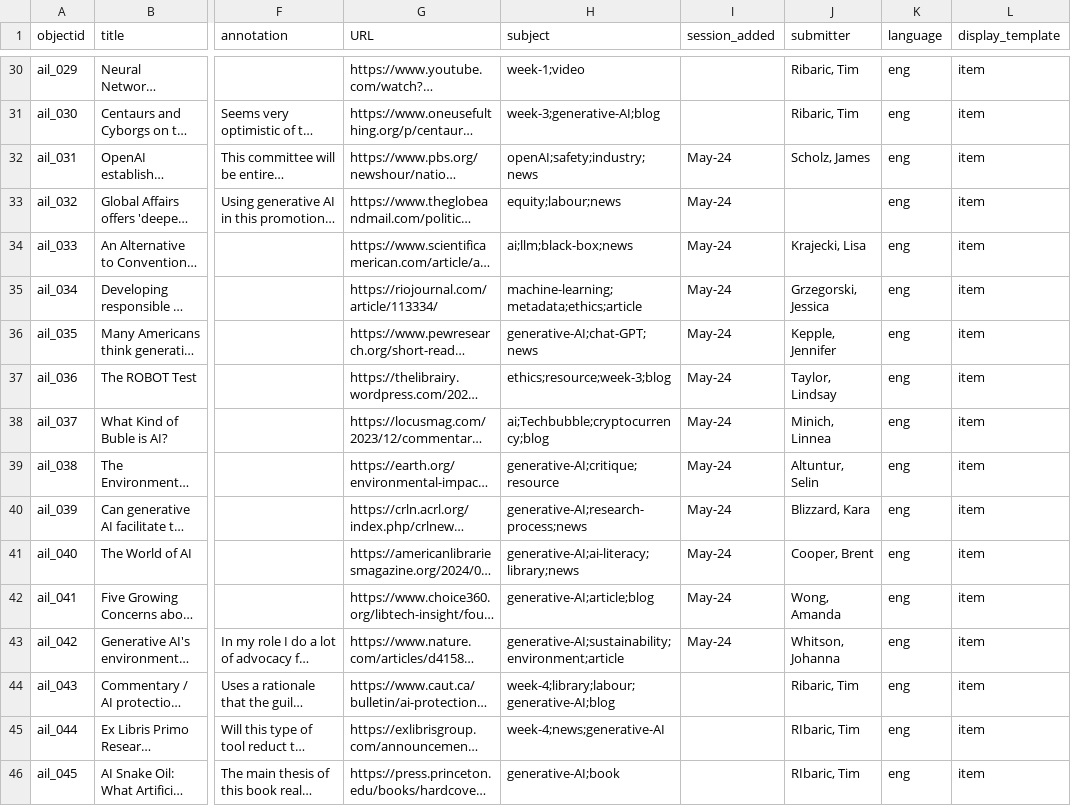
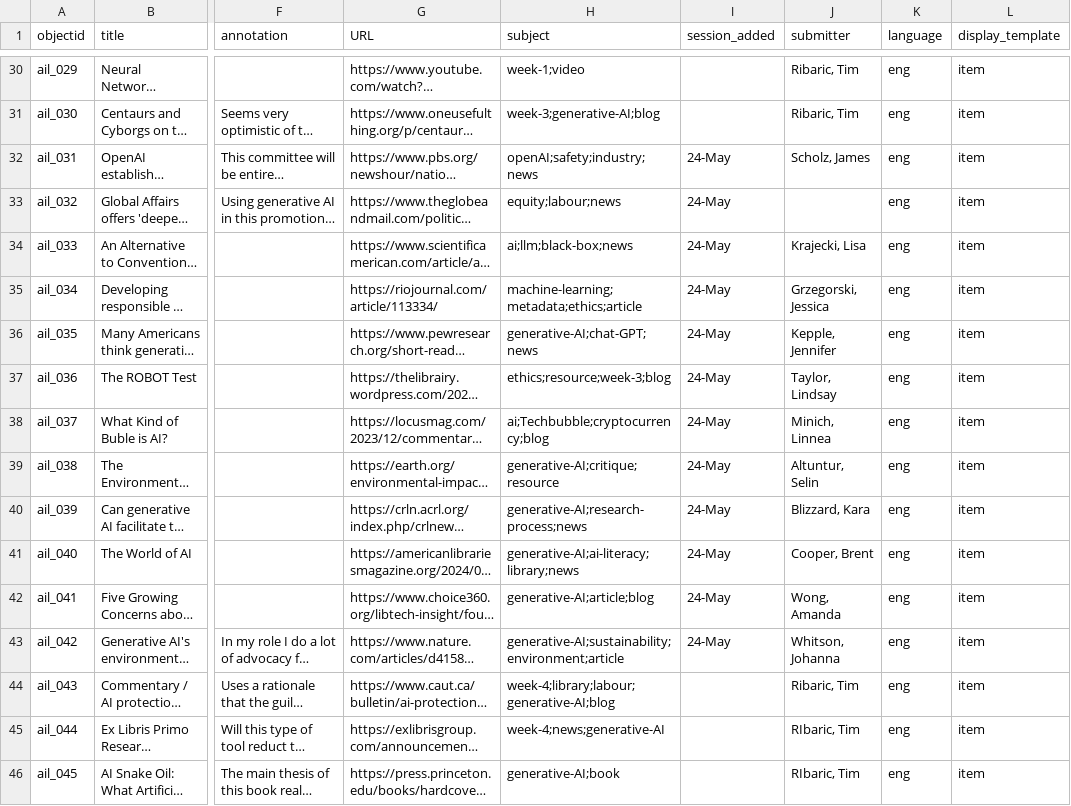
Before and after one commit to elibtronic/AIL_Database, a CSV file: _data/AIL_Metadata.csv, drawn as a sheet; only a part is shown, gaps mark what is left out; long unchanged cells end in …; the diff covers the shown part only; the diff names each change by its address in the sheet, - before the commit and + after, or states it on an @@ line.

```diff
--- a/_data/AIL_Metadata.csv
+++ b/_data/AIL_Metadata.csv
-I32:I43 (session_added): May-24
+I32:I43 (session_added): 24-May
```
Also changed, not shown: 10 added rows and 22 edited cells elsewhere in this file, 11 other files.
